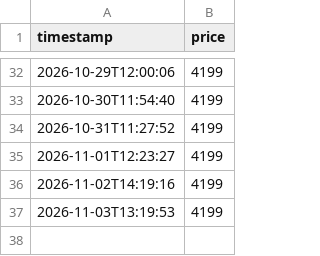
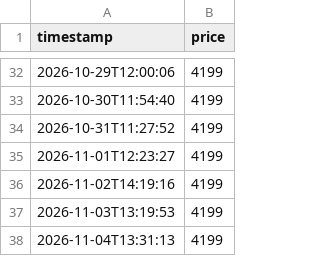
Before and after one commit to lululu-commits/istore-tracker, a CSV file: prices.csv, drawn as a sheet; only a part is shown, gaps mark what is left out; the diff names each change by its address in the sheet, - before the commit and + after, or states it on an @@ line.

Commit message:
Update prices

```diff
--- a/prices.csv
+++ b/prices.csv
+row 38: 2026-11-04T13:31:13 | 4199
```
